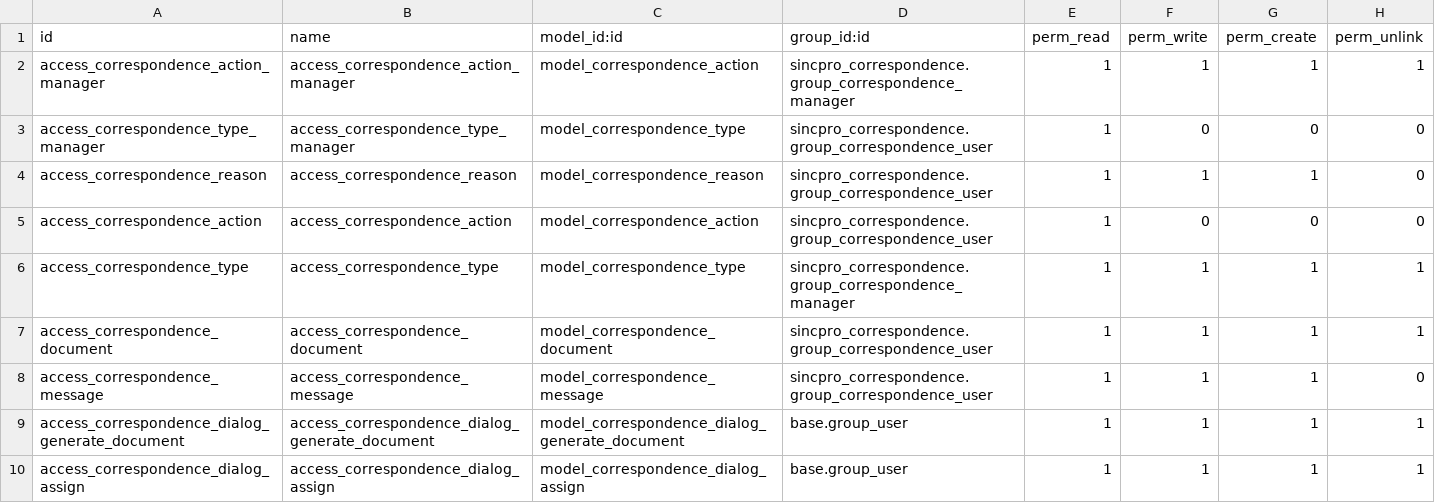
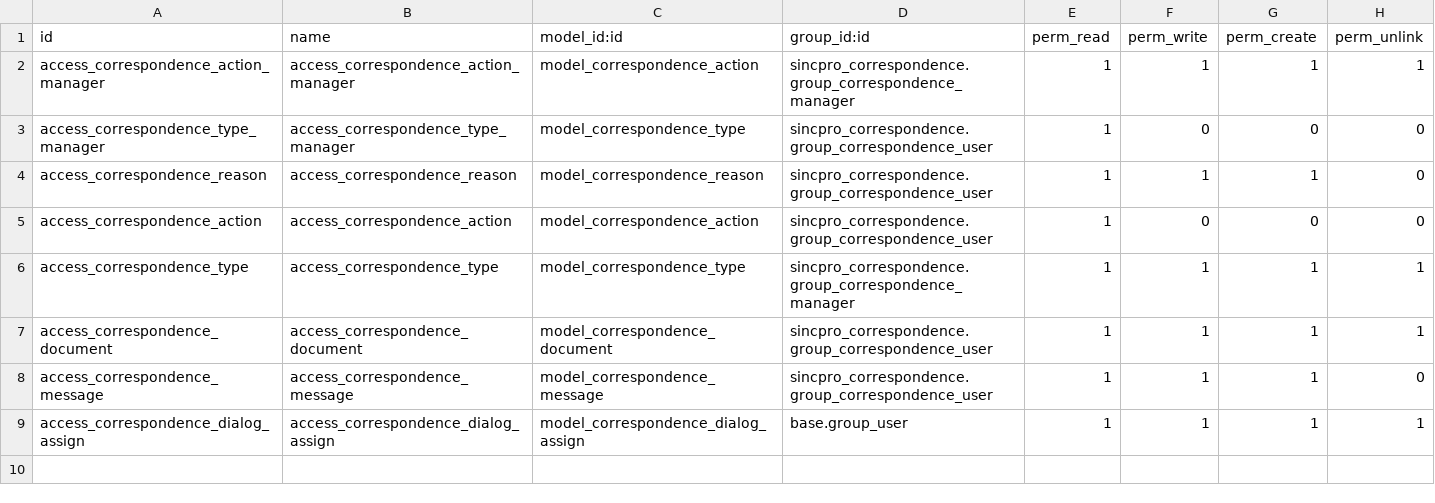
Before and after one commit to ealfaro91/ctlp, a CSV file: sincpro_correspondence/security/ir.model.access.csv, drawn as a sheet.

Commit message:
Published documents

```diff
--- a/sincpro_correspondence/security/ir.model.access.csv
+++ b/sincpro_correspondence/security/ir.model.access.csv
@@ -8,3 +8,2 @@ access_correspondence_document,access_correspondence_document,model_corresponden
 access_correspondence_message,access_correspondence_message,model_correspondence_message,sincpro_correspondence.group_correspondence_user,1,1,1,0
-access_correspondence_dialog_generate_document,access_correspondence_dialog_generate_document,model_correspondence_dialog_generate_document,base.group_user,1,1,1,1
 access_correspondence_dialog_assign,access_correspondence_dialog_assign,model_correspondence_dialog_assign,base.group_user,1,1,1,1
```
Also changed, not shown: 16 other files.
